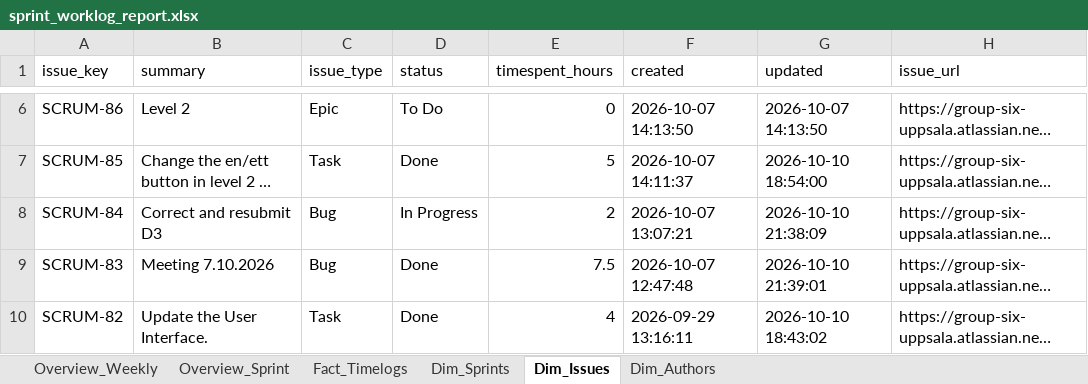
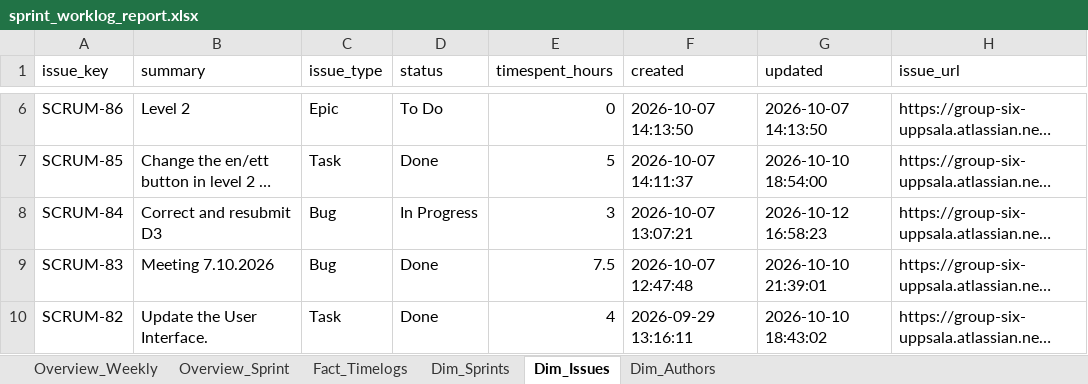
Before and after one commit to calvinkoch00/uppsala_worklog_report, an Excel workbook: sprint_worklog_report.xlsx, sheet Dim_Issues, drawn as a sheet; only a part is shown, gaps mark what is left out; long unchanged cells end in …; values as stored, in another font and other column widths than the file's, no borders; the diff names each change by its address in the sheet, - before the commit and + after, or states it on an @@ line.

```diff
--- a/sprint_worklog_report.xlsx (sheet Dim_Issues)
+++ b/sprint_worklog_report.xlsx (sheet Dim_Issues)
-E8 (timespent_hours): 2
+E8 (timespent_hours): 3
-G8 (updated): 2026-10-10 21:38:09
+G8 (updated): 2026-10-12 16:58:23
```
Also changed, not shown: sheet Fact_Timelogs, sheet Overview_Weekly, sheet Overview_Sprint, 4 other files.
